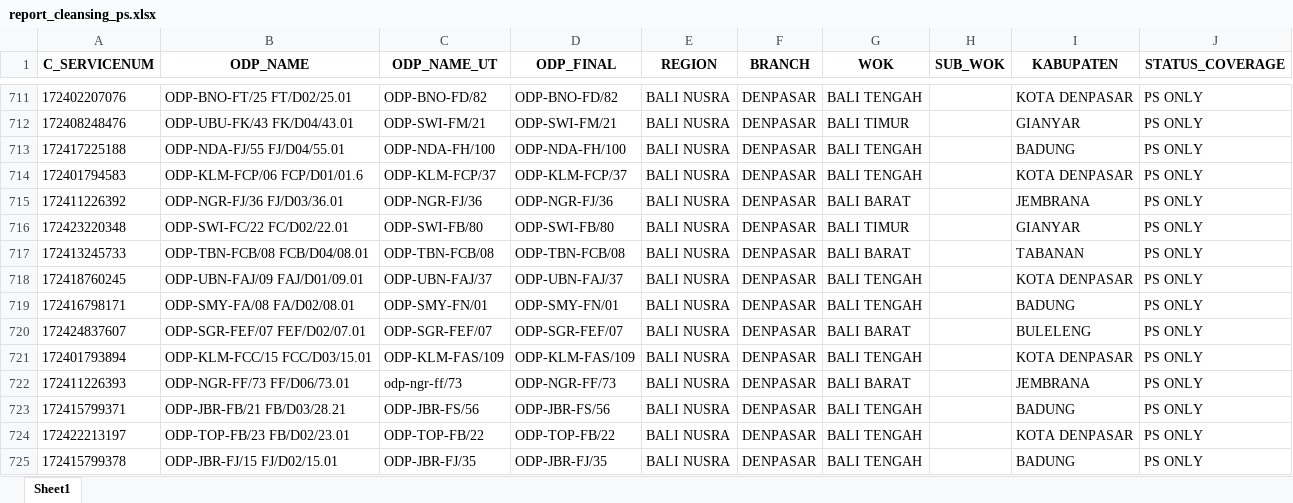
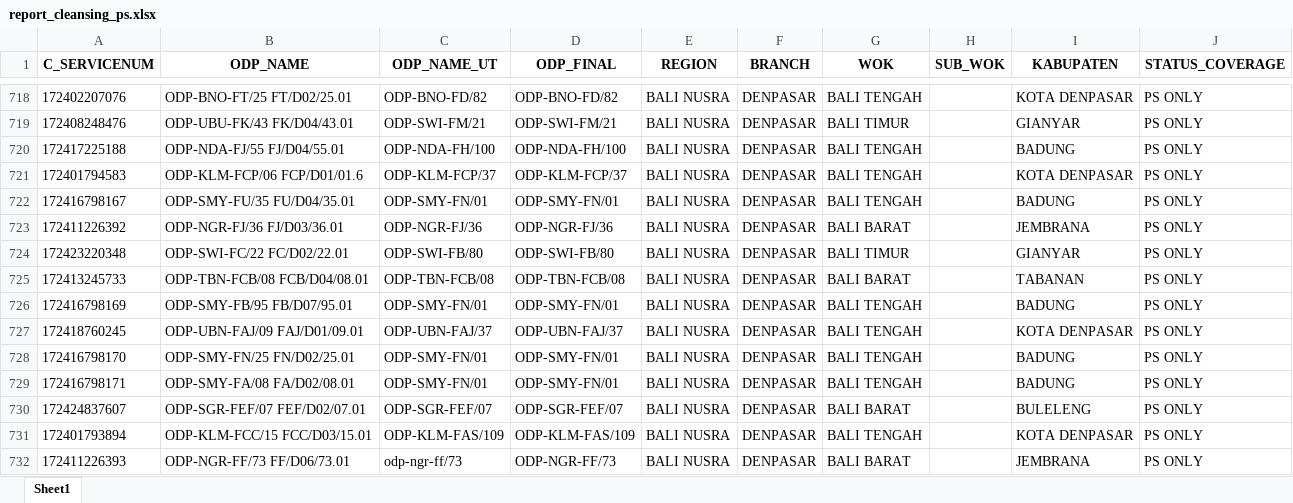
Before and after one commit to linktreehhbalnus-eng/wow_balnus, an Excel workbook: beta_12wok/report_cleansing_ps.xlsx, sheet Sheet1, drawn as a sheet; only a part is shown, gaps mark what is left out; the shorter side is filled out with more unchanged rows; values as stored, in another font and other column widths than the file's, no borders; the diff covers the shown part only; the diff names each change by its address in the sheet, - before the commit and + after, or states it on an @@ line.

```diff
--- a/beta_12wok/report_cleansing_ps.xlsx (sheet Sheet1)
+++ b/beta_12wok/report_cleansing_ps.xlsx (sheet Sheet1)
+row 722: 172416798167 | ODP-SMY-FU/35 FU/D04/35.01 | ODP-SMY-FN/01 | ODP-SMY-FN/01 | BALI NUSRA | DENPASAR | BALI TENGAH |  | BADUNG | PS ONLY
+row 726: 172416798169 | ODP-SMY-FB/95 FB/D07/95.01 | ODP-SMY-FN/01 | ODP-SMY-FN/01 | BALI NUSRA | DENPASAR | BALI TENGAH |  | BADUNG | PS ONLY
+row 728: 172416798170 | ODP-SMY-FN/25 FN/D02/25.01 | ODP-SMY-FN/01 | ODP-SMY-FN/01 | BALI NUSRA | DENPASAR | BALI TENGAH |  | BADUNG | PS ONLY
```
Also changed, not shown: other rows of this sheet, beta_12wok/detail_odp_black_special_value.xlsx, beta_12wok/summary_odp_black_special_value_hq.xlsx, 11 other files.
